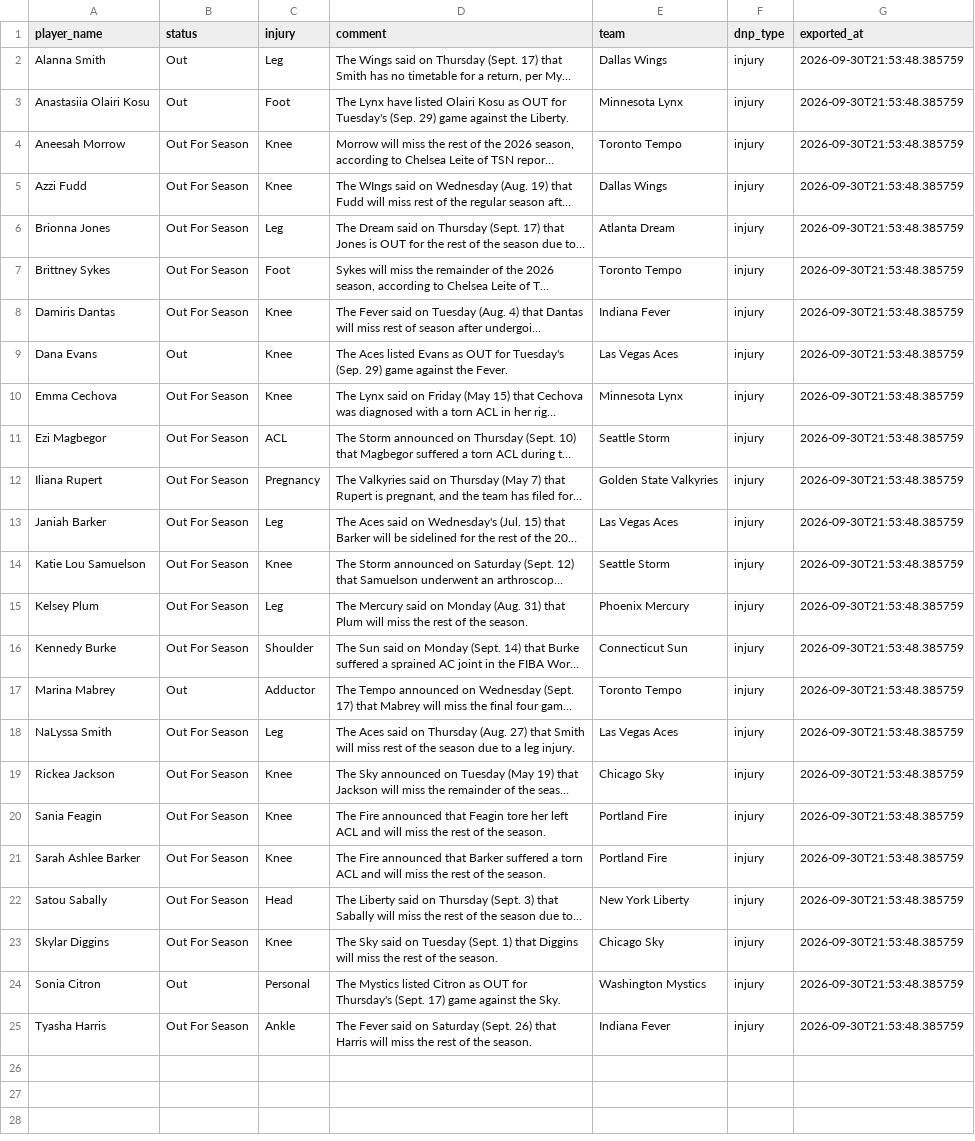
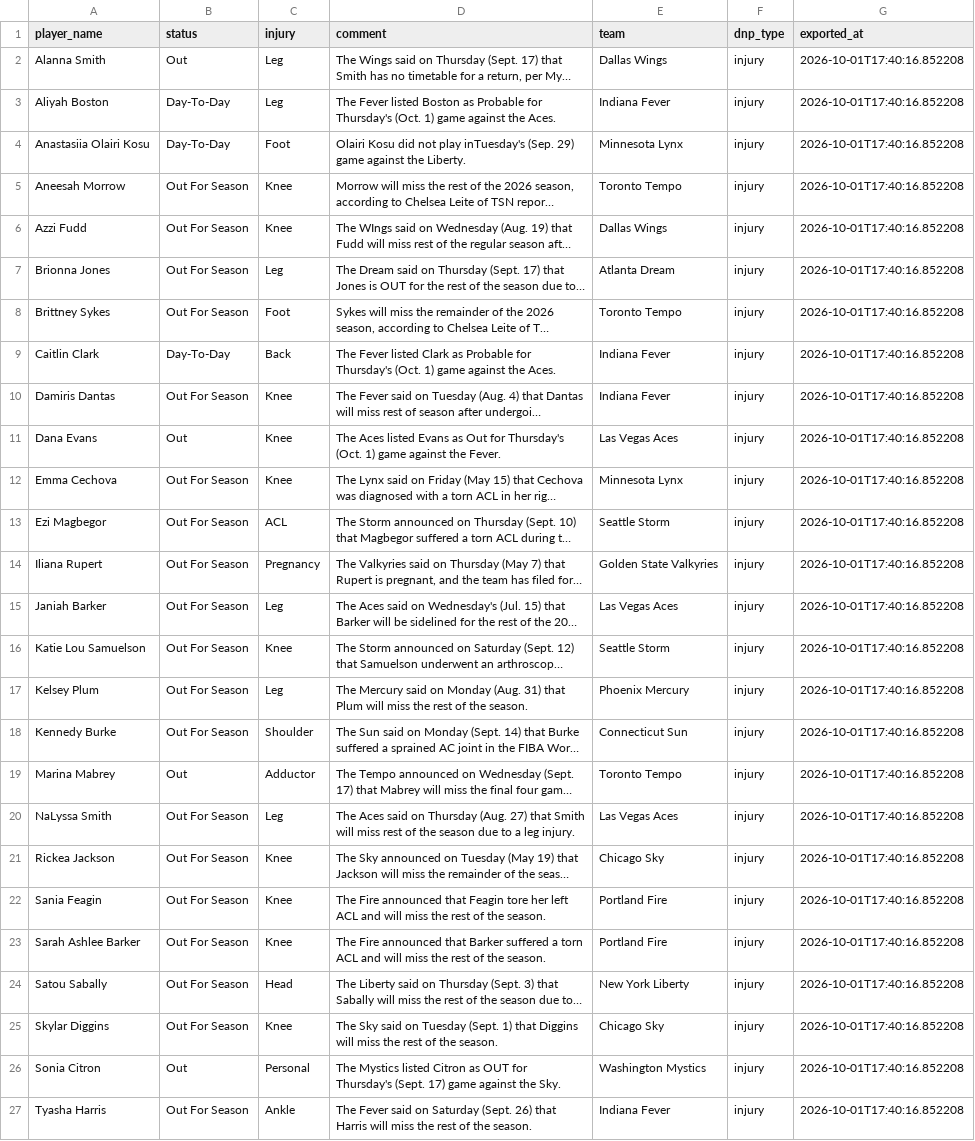
Before and after one commit to karanpateldk/WNBA-Minutes-Projector, a CSV file: data/snowflake_injuries.csv, drawn as a sheet; long unchanged cells end in …; addresses are those after the commit; the diff names each change by its address in the sheet, - before the commit and + after, or states it on an @@ line.

```diff
--- a/data/snowflake_injuries.csv
+++ b/data/snowflake_injuries.csv
-G2 (exported_at): 2026-09-30T21:53:48.385759
+G2 (exported_at): 2026-10-01T17:40:16.852208
+row 3: Aliyah Boston | Day-To-Day | Leg | The Fever listed Boston as Probable for Thursday's (Oct. 1) game against the Aces. | Indiana Fever | injury | 2026-10-01T17:40:16.852208
-B4 (status): Out
+B4 (status): Day-To-Day
-D4 (comment): The Lynx have listed Olairi Kosu as OUT for Tuesday's (Sep. 29)…
+D4 (comment): Olairi Kosu did not play inTuesday's (Sep. 29)…
-G4:G8 (exported_at): 2026-09-30T21:53:48.385759
+G4:G8 (exported_at): 2026-10-01T17:40:16.852208
+row 9: Caitlin Clark | Day-To-Day | Back | The Fever listed Clark as Probable for Thursday's (Oct. 1) game against the Aces. | Indiana Fever | injury | 2026-10-01T17:40:16.852208
-G10:G27 (exported_at): 2026-09-30T21:53:48.385759
+G10:G27 (exported_at): 2026-10-01T17:40:16.852208
-D11 (comment): …Evans as OUT for Tuesday's (Sep. 29) game against…
+D11 (comment): …Evans as Out for Thursday's (Oct. 1) game against…
```
Also changed, not shown: data/snowflake_player_stats.csv, data/snowflake_team_averages.csv, 4 other files.
